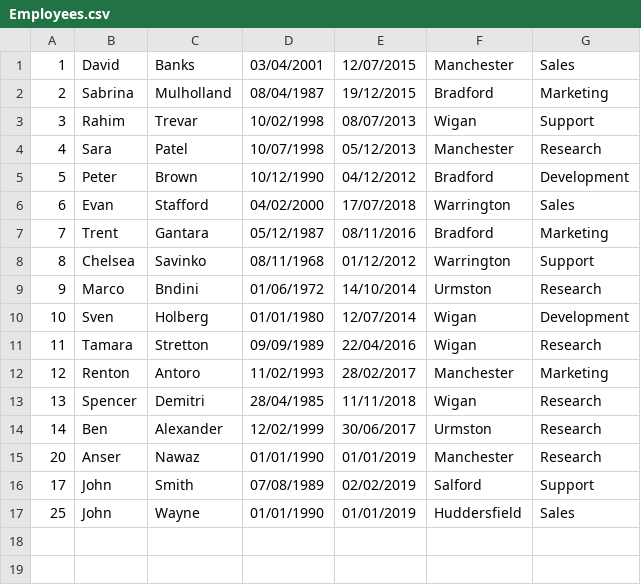
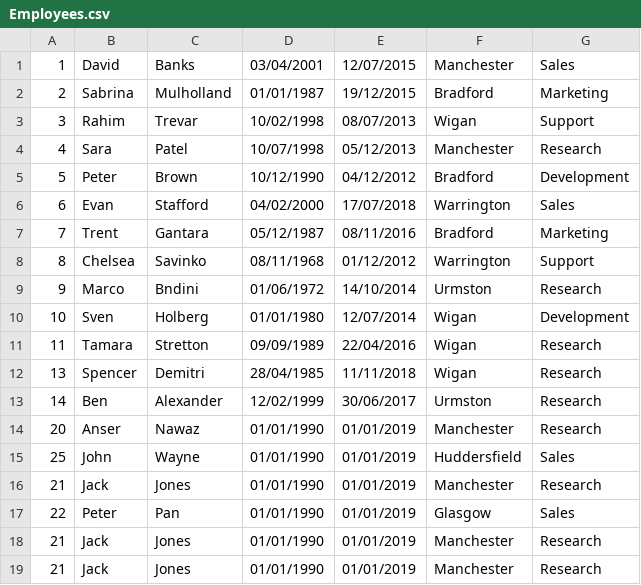
Before and after one commit to ansernawaz2012/WebAPIDemoApp, a CSV file: DemoAPI/DataStore/Employees.csv, drawn as a sheet.

```diff
--- a/DemoAPI/DataStore/Employees.csv
+++ b/DemoAPI/DataStore/Employees.csv
@@ -1,3 +1,3 @@
 1,David,Banks,03/04/2001,12/07/2015,Manchester,Sales
-2,Sabrina,Mulholland,08/04/1987,19/12/2015,Bradford,Marketing
+2,Sabrina,Mulholland,01/01/1987,19/12/2015,Bradford,Marketing
 3,Rahim,Trevar,10/02/1998,08/07/2013,Wigan,Support
@@ -11,3 +11,2 @@
 11,Tamara,Stretton,09/09/1989,22/04/2016,Wigan,Research
-12,Renton,Antoro,11/02/1993,28/02/2017,Manchester,Marketing
 13,Spencer,Demitri,28/04/1985,11/11/2018,Wigan,Research
@@ -15,3 +14,6 @@
 20,Anser,Nawaz,01/01/1990,01/01/2019,Manchester,Research
-17,John,Smith,07/08/1989,02/02/2019,Salford,Support
 25,John,Wayne,01/01/1990,01/01/2019,Huddersfield,Sales
+21,Jack,Jones,01/01/1990,01/01/2019,Manchester,Research
+22,Peter,Pan,01/01/1990,01/01/2019,Glasgow,Sales
+21,Jack,Jones,01/01/1990,01/01/2019,Manchester,Research
+21,Jack,Jones,01/01/1990,01/01/2019,Manchester,Research
```
Also changed, not shown: 1 other file.
